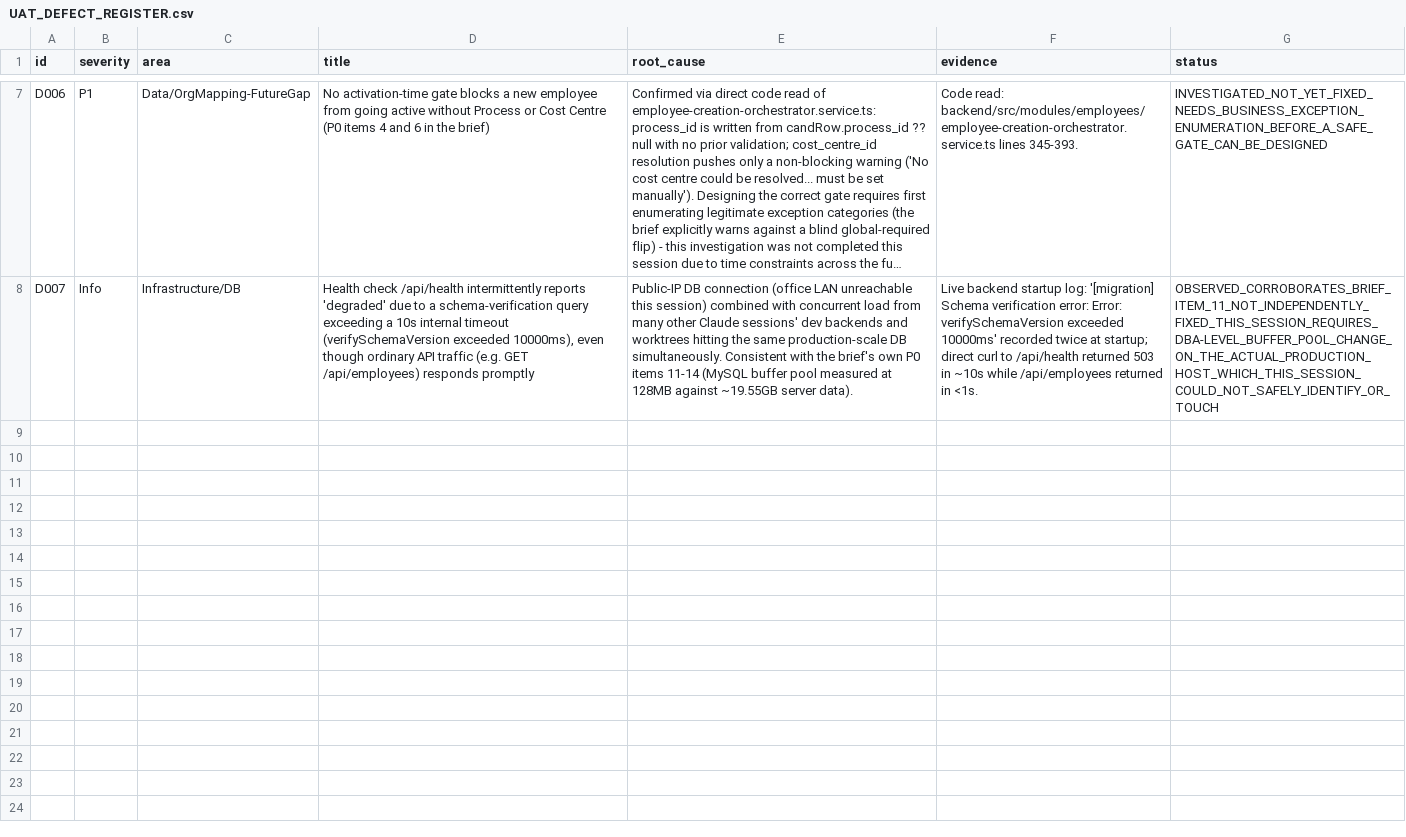
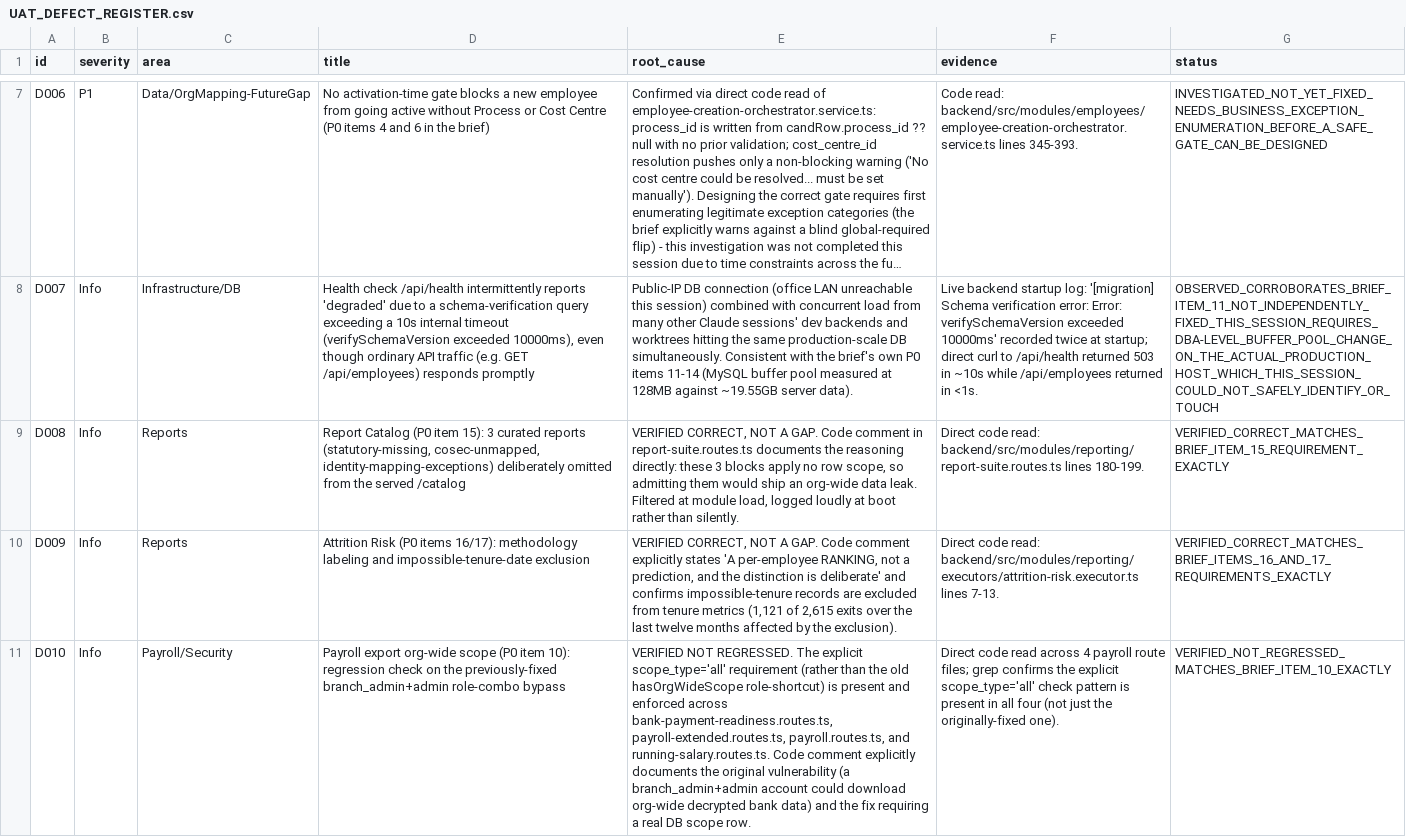
Before and after one commit to shivamgiri-sudo/HRMS2, a CSV file: uat/UAT_DEFECT_REGISTER.csv, drawn as a sheet; only a part is shown, gaps mark what is left out; long unchanged cells end in …; the diff names each change by its address in the sheet, - before the commit and + after, or states it on an @@ line.

```diff
--- a/uat/UAT_DEFECT_REGISTER.csv
+++ b/uat/UAT_DEFECT_REGISTER.csv
+row 9: D008 | Info | Reports | Report Catalog (P0 item 15): 3 curated reports (statutory-missing, cosec-unmapped, identity-mapping-exceptions) deliberately omitted from the served /catalog | VERIFIED CORRECT, NOT A GAP. Code comment in report-suite.routes.ts documents the reasoning directly: these 3 blocks apply no row scope, so admitting them would ship an org-wide data leak. Filtered at module load, logged loudly at boot rather than silently. | Direct code read: backend/src/modules/reporting/report-suite.routes.ts lines 180-199. | VERIFIED_CORRECT_MATCHES_BRIEF_ITEM_15_REQUIREMENT_EXACTLY
+row 10: D009 | Info | Reports | Attrition Risk (P0 items 16/17): methodology labeling and impossible-tenure-date exclusion | VERIFIED CORRECT, NOT A GAP. Code comment explicitly states 'A per-employee RANKING, not a prediction, and the distinction is deliberate' and confirms impossible-tenure records are excluded from tenure metrics (1,121 of 2,615 exits over the last twelve months affected by the exclusion). | Direct code read: backend/src/modules/reporting/executors/attrition-risk.executor.ts lines 7-13. | VERIFIED_CORRECT_MATCHES_BRIEF_ITEMS_16_AND_17_REQUIREMENTS_EXACTLY
+row 11: D010 | Info | Payroll/Security | Payroll export org-wide scope (P0 item 10): regression check on the previously-fixed branch_admin+admin role-combo bypass | VERIFIED NOT REGRESSED. The explicit scope_type='all' requirement (rather than the old hasOrgWideScope role-shortcut) is present and enforced across bank-payment-readiness.routes.ts, payroll-extended.routes.ts, payroll.routes.ts, and running-salary.routes.ts. Code comment explicitly documents the original vulnerability (a branch_admin+admin account could download org-wide decrypted bank data) and the fix requiring a real DB scope row. | Direct code read across 4 payroll route files; grep confirms the explicit scope_type='all' check pattern is present in all four (not just the originally-fixed one). | VERIFIED_NOT_REGRESSED_MATCHES_BRIEF_ITEM_10_EXACTLY
```
